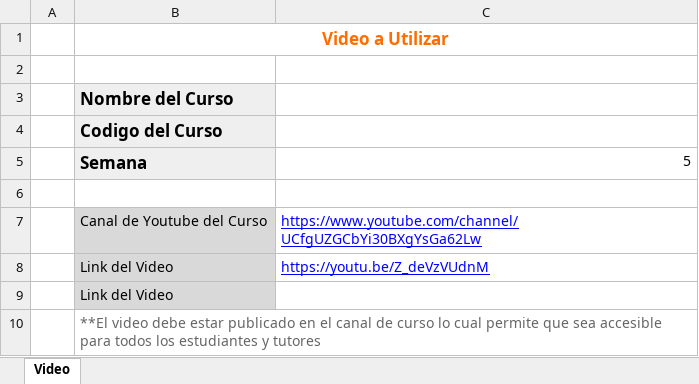
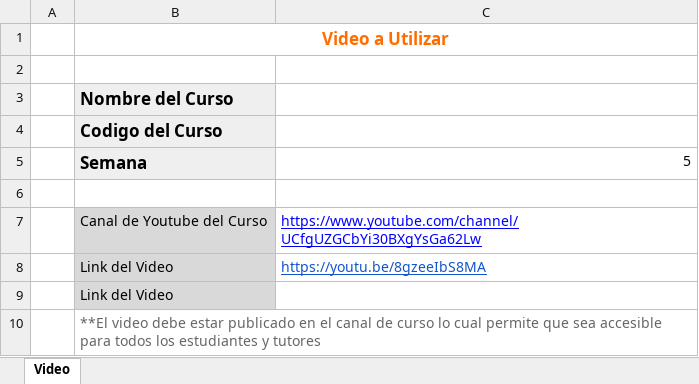
Before and after one commit to CococysLabs/770-Introduccion-a-la-Programacion-y-Computacion-1, an Excel workbook: Ciclo-2026-Segundo-Semestre/Contenido/5. Contenidos/Semana_5/Video_Semana_5.xlsx, sheet Video, drawn as a sheet; values as stored, in another font and other column widths than the file's, no borders; charts and pictures not drawn; the diff names each change by its address in the sheet, - before the commit and + after, or states it on an @@ line.

Commit message:
feat: agregar ejemplo de Estructuras de datos y contenido para el ciclo Ciclo-2026-Segundo-Semestre

```diff
--- a/Ciclo-2026-Segundo-Semestre/Contenido/5. Contenidos/Semana_5/Video_Semana_5.xlsx (sheet Video)
+++ b/Ciclo-2026-Segundo-Semestre/Contenido/5. Contenidos/Semana_5/Video_Semana_5.xlsx (sheet Video)
-C8: https://youtu.be/Z_deVzVUdnM
+C8: https://youtu.be/8gzeeIbS8MA
-C8 text colour: #0000FF
+C8 text colour: #1155CC
```
Also changed, not shown: charts or pictures, 19 other files.
